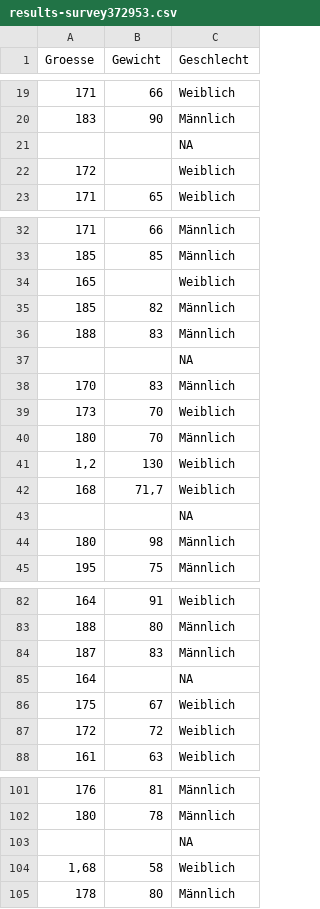
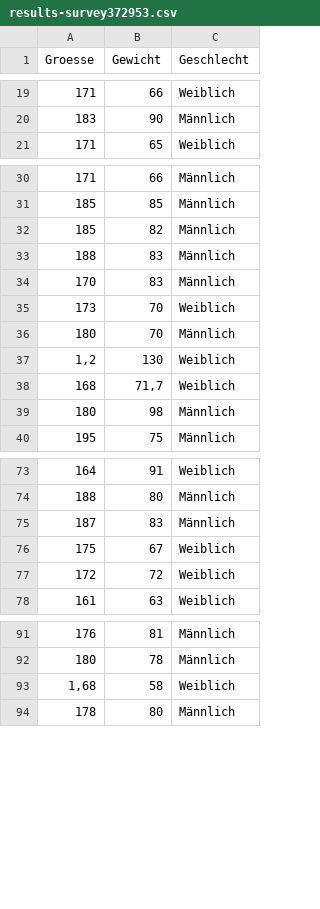
Before and after one commit to luebby/Lehrapps, a CSV file: Modellierung/results-survey372953.csv, drawn as a sheet; only a part is shown, gaps mark what is left out; the diff covers the shown part only; the diff names each change by its address in the sheet, - before the commit and + after, or states it on an @@ line.

```diff
--- a/Modellierung/results-survey372953.csv
+++ b/Modellierung/results-survey372953.csv
-row 21:  |  | NA
-row 22: 172 |  | Weiblich
-row 34: 165 |  | Weiblich
-row 37:  |  | NA
-row 43:  |  | NA
-row 85: 164 |  | NA
-row 103:  |  | NA
```
Also changed, not shown: 11 removed rows elsewhere in this file, 1 other file.
